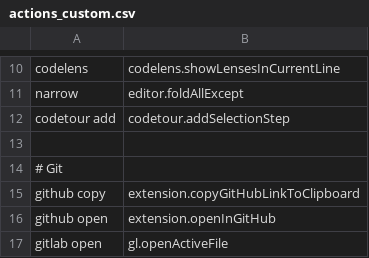
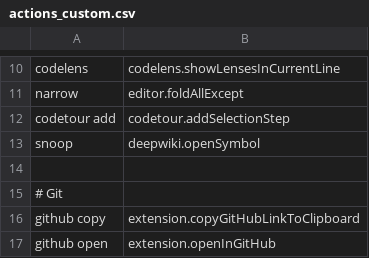
Before and after one commit to jaresty/mac-dotfiles, a CSV file: cursorless-settings/experimental/actions_custom.csv, drawn as a sheet; only a part is shown, gaps mark what is left out; the shorter side is filled out with more unchanged rows.

Commit message:
add snoop command for deep wiki in windsurf

```diff
--- a/cursorless-settings/experimental/actions_custom.csv
+++ b/cursorless-settings/experimental/actions_custom.csv
@@ -12,2 +12,3 @@ narrow, editor.foldAllExcept
 codetour add, codetour.addSelectionStep
+snoop,deepwiki.openSymbol
 
```
